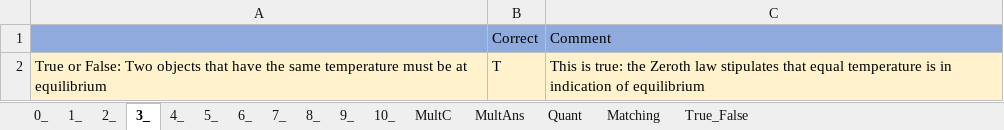
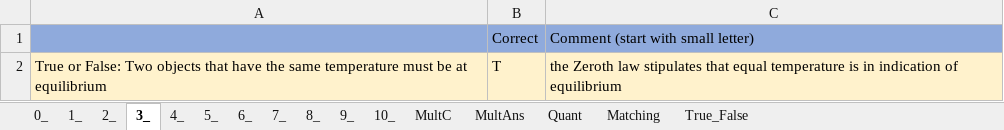
Before and after one commit to MAugspurger/Heat_Transfer_ENGR_321, an Excel workbook: 0_Fundamentals/Embedded_Qs_and_Data/0_Embedded_Qs.xlsx, sheet 3_, drawn as a sheet; values as stored, in another font and other column widths than the file's, no borders; the diff names each change by its address in the sheet, - before the commit and + after, or states it on an @@ line.

Commit message:
Add files via upload

```diff
--- a/0_Fundamentals/Embedded_Qs_and_Data/0_Embedded_Qs.xlsx (sheet 3_)
+++ b/0_Fundamentals/Embedded_Qs_and_Data/0_Embedded_Qs.xlsx (sheet 3_)
-C1: Comment
+C1: Comment (start with small letter)
-C2: This is true: the Zeroth…
+C2: the Zeroth…
```
